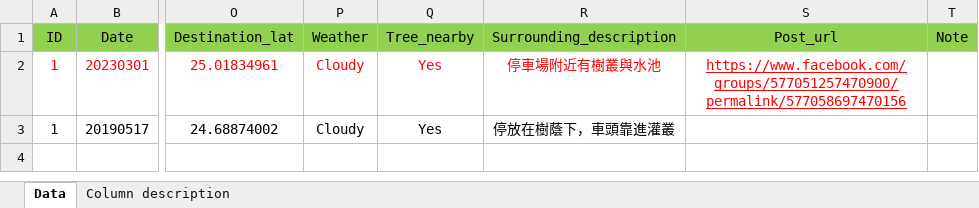
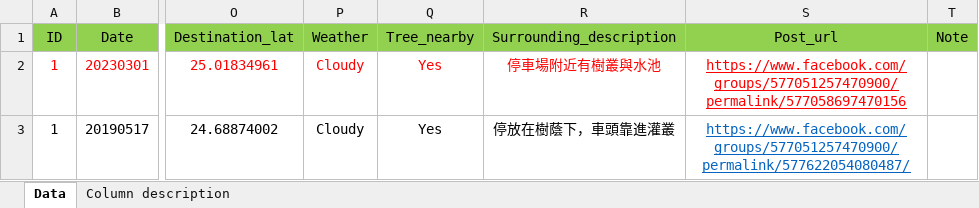
Before and after one commit to GenChangHSU/2024_Ant_Hitchhiking_on_Vehicles_in_Taiwan, an Excel workbook: 01_Data_raw/Ant_hitchhiking_data_full.xlsx, sheet Data, drawn as a sheet; only a part is shown, gaps mark what is left out; values as stored, in another font and other column widths than the file's, no borders; the diff names each change by its address in the sheet, - before the commit and + after, or states it on an @@ line.

Commit message:
Update Ant_hitchhiking_data_full.xlsx

```diff
--- a/01_Data_raw/Ant_hitchhiking_data_full.xlsx (sheet Data)
+++ b/01_Data_raw/Ant_hitchhiking_data_full.xlsx (sheet Data)
-S3 (Post_url): (empty)
+S3 (Post_url): https://www.facebook.com/groups/577051257470900/permalink/577622054080487/
```
